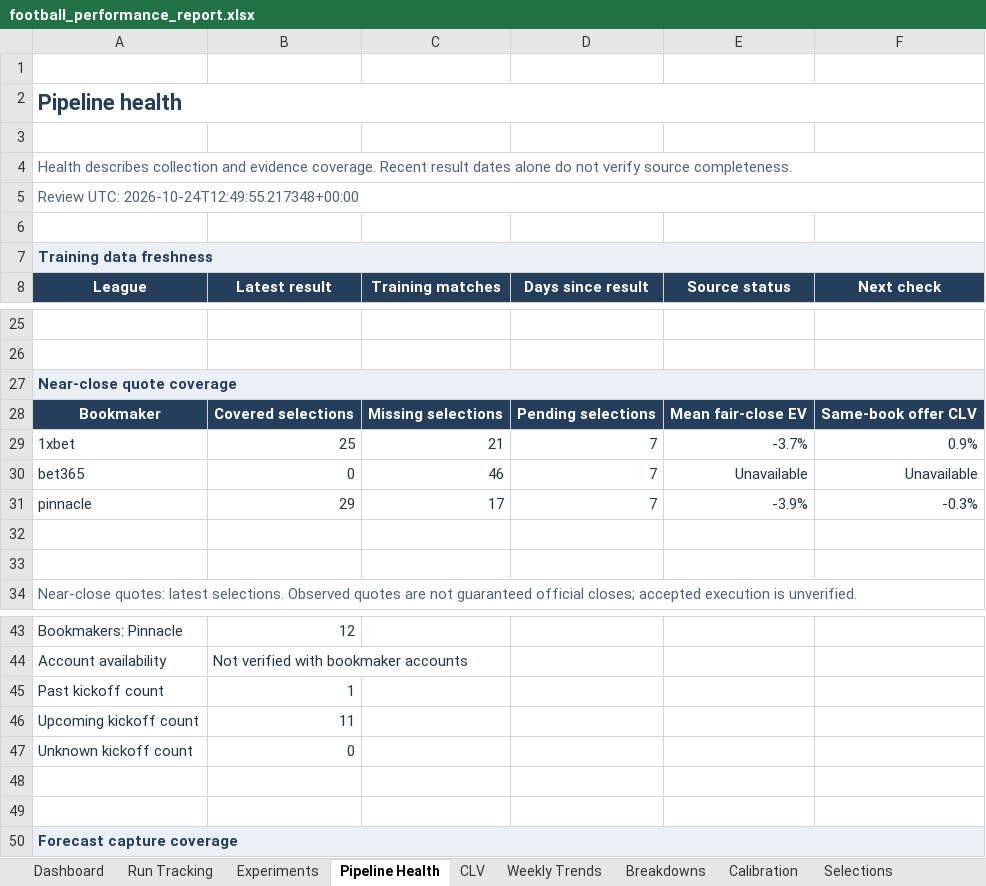
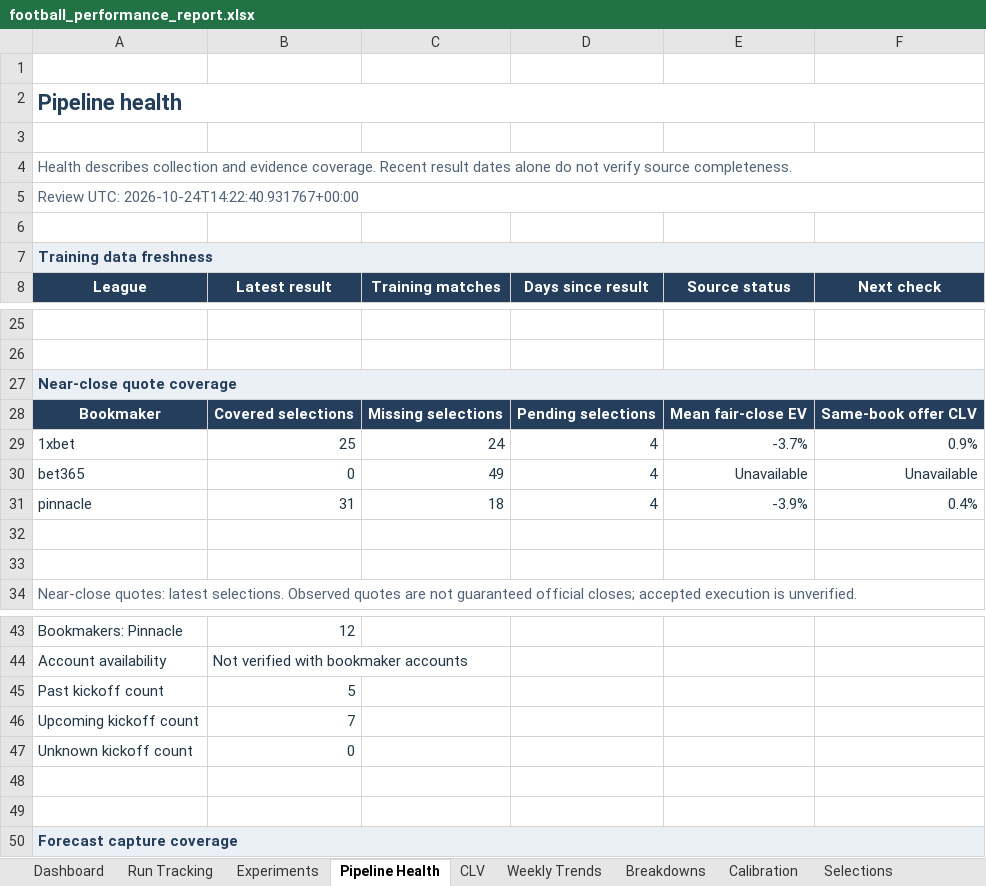
Before and after one commit to paulmaina/football-value-pipeline, an Excel workbook: football_output_v2/readable/football_performance_report.xlsx, sheet Pipeline Health, drawn as a sheet; only a part is shown, gaps mark what is left out; values as stored, in another font and other column widths than the file's, no borders; conditional formats not drawn; the diff names each change by its address in the sheet, - before the commit and + after, or states it on an @@ line.

```diff
--- a/football_output_v2/readable/football_performance_report.xlsx (sheet Pipeline Health)
+++ b/football_output_v2/readable/football_performance_report.xlsx (sheet Pipeline Health)
-A5 (League): Review UTC: 2026-10-24T12:49:55.217348+00:00
+A5 (League): Review UTC: 2026-10-24T14:22:40.931767+00:00
-C29 (Training matches): 21
+C29 (Training matches): 24
-D29:D31 (Days since result): 7
+D29:D31 (Days since result): 4
-C30 (Training matches): 46
+C30 (Training matches): 49
-B31 (Latest result): 29
+B31 (Latest result): 31
-C31 (Training matches): 17
+C31 (Training matches): 18
-F31 (Next check): -0.3%
+F31 (Next check): 0.4%
-B45 (Latest result): 1
+B45 (Latest result): 5
-B46 (Latest result): 11
+B46 (Latest result): 7
```
Also changed, not shown: sheet CLV, sheet Dashboard, sheet ROI Plan, sheet Selections, sheet Predictions, 39 other files.
